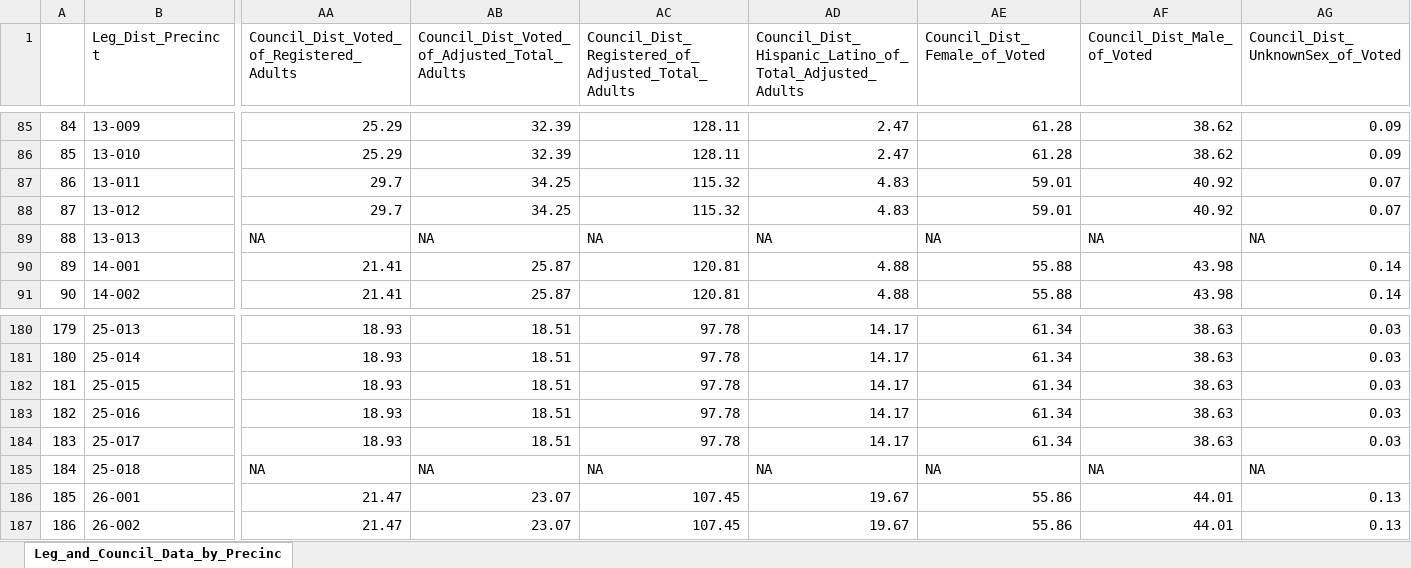
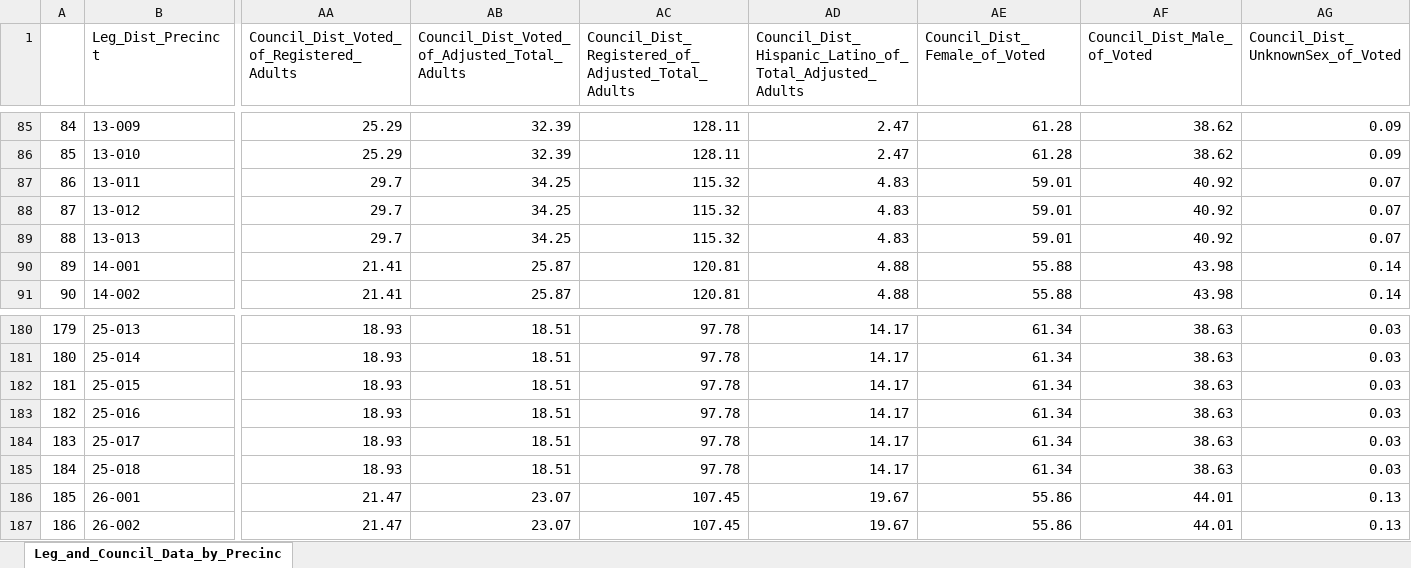
Before and after one commit to jhudsl/BCDS_LWV_2023, an Excel workbook: data/final/public/Baltimore_City/primary_election_2020/Leg_and_Council_Data_by_Precinct revised.xlsx, sheet Leg_and_Council_Data_by_Precinc, drawn as a sheet; only a part is shown, gaps mark what is left out; values as stored, in another font and other column widths than the file's, no borders; the diff covers the shown part only; the diff names each change by its address in the sheet, - before the commit and + after, or states it on an @@ line.

Commit message:
Finalize file with updated districts/complete data

```diff
--- a/data/final/public/Baltimore_City/primary_election_2020/Leg_and_Council_Data_by_Precinct revised.xlsx (sheet Leg_and_Council_Data_by_Precinc)
+++ b/data/final/public/Baltimore_City/primary_election_2020/Leg_and_Council_Data_by_Precinct revised.xlsx (sheet Leg_and_Council_Data_by_Precinc)
-AA89: NA
+AA89: 29.7
-AB89: NA
+AB89: 34.25
-AC89: NA
+AC89: 115.32
-AD89: NA
+AD89: 4.83
-AE89 (Council_Dist_Female_of_Voted): NA
+AE89 (Council_Dist_Female_of_Voted): 59.01
-AF89 (Council_Dist_Male_of_Voted): NA
+AF89 (Council_Dist_Male_of_Voted): 40.92
-AG89 (Council_Dist_UnknownSex_of_Voted): NA
+AG89 (Council_Dist_UnknownSex_of_Voted): 0.07
-AA185: NA
+AA185: 18.93
-AB185: NA
+AB185: 18.51
-AC185: NA
+AC185: 97.78
-AD185: NA
+AD185: 14.17
-AE185 (Council_Dist_Female_of_Voted): NA
+AE185 (Council_Dist_Female_of_Voted): 61.34
-AF185 (Council_Dist_Male_of_Voted): NA
+AF185 (Council_Dist_Male_of_Voted): 38.63
-AG185 (Council_Dist_UnknownSex_of_Voted): NA
+AG185 (Council_Dist_UnknownSex_of_Voted): 0.03
```
Also changed, not shown: 121 edited cells elsewhere in this sheet.
